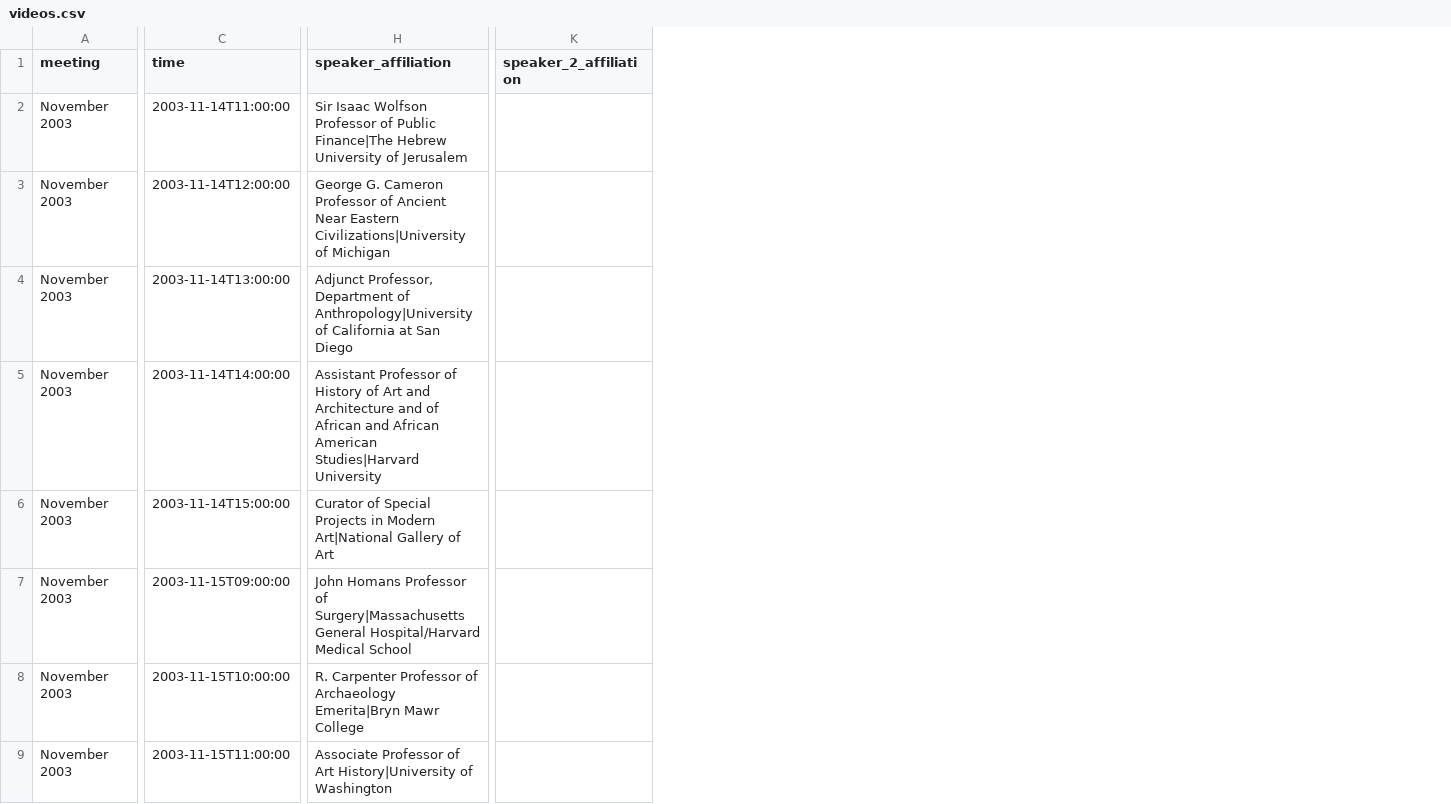
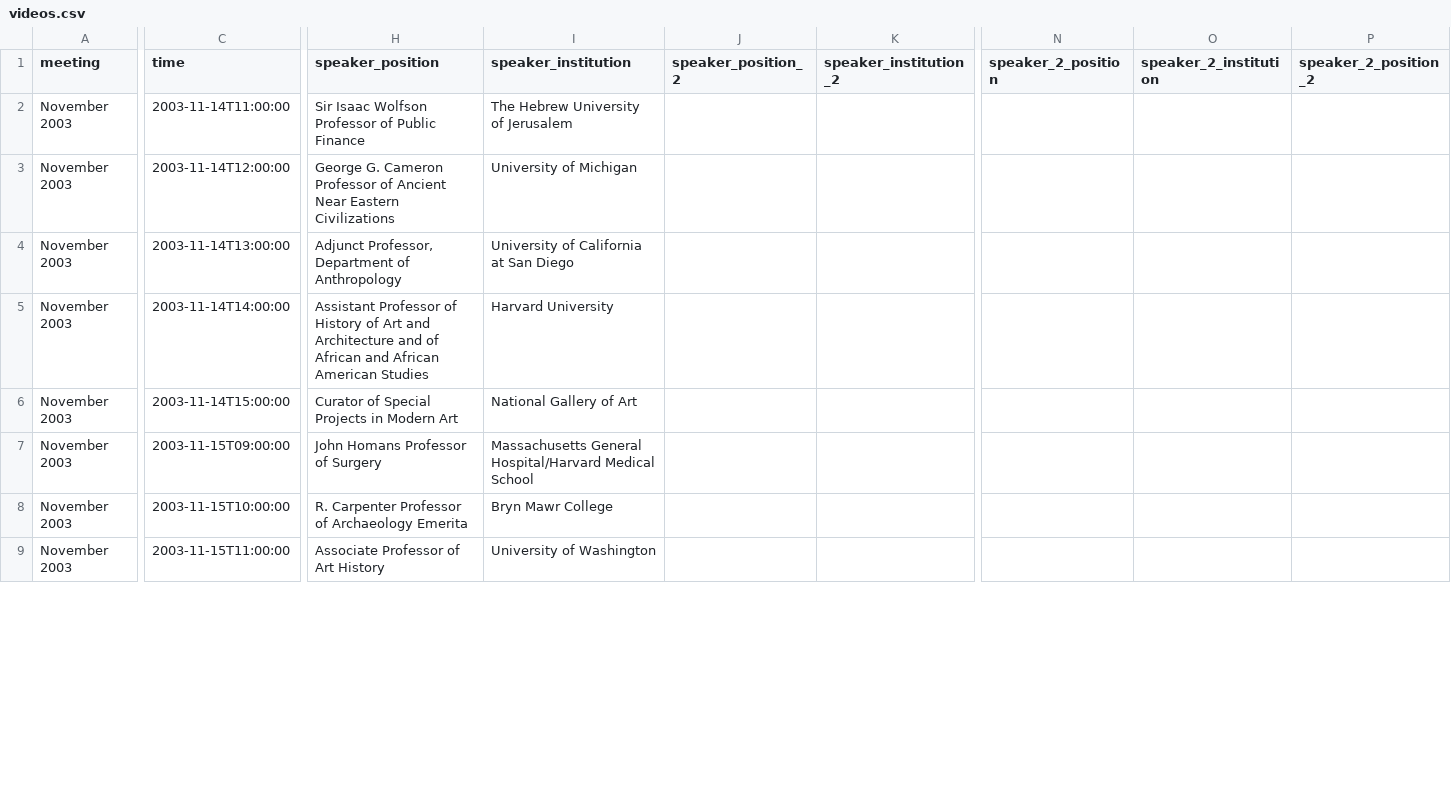
Before and after one commit to AmericanPhilosophicalSociety/video-experiment, a CSV file: videos.csv, drawn as a sheet; only a part is shown, gaps mark what is left out; removed rows and columns are numbered as before the commit, all else as after; the diff covers the shown part only; the diff names each change by its address in the sheet, - before the commit and + after, or states it on an @@ line.

Commit message:
combine all LCSH into one model, misc other changes requested in first PR

```diff
--- a/videos.csv
+++ b/videos.csv
-column H (speaker_affiliation), rows 2-9: Sir Isaac Wolfson Professor of Public Finance|The Hebrew University of Jerusalem | George G. Cameron Professor of Ancient Near Eastern Civilizations|University of Michigan | Adjunct Professor, Department of Anthropology|University of California at San Diego | Assistant Professor of History of Art and Architecture and of African and African American Studies|Harvard University | Curator of Special Projects in Modern Art|National Gallery of Art | John Homans Professor of Surgery|Massachusetts General Hospital/Harvard Medical School | R. Carpenter Professor of Archaeology Emerita|Bryn Mawr College | Associate Professor of Art History|University of Washington
+column H (speaker_position), rows 2-9: Sir Isaac Wolfson Professor of Public Finance | George G. Cameron Professor of Ancient Near Eastern Civilizations | Adjunct Professor, Department of Anthropology | Assistant Professor of History of Art and Architecture and of African and African American Studies | Curator of Special Projects in Modern Art | John Homans Professor of Surgery | R. Carpenter Professor of Archaeology Emerita | Associate Professor of Art History
+column I (speaker_institution), rows 2-9: The Hebrew University of Jerusalem | University of Michigan | University of California at San Diego | Harvard University | National Gallery of Art | Massachusetts General Hospital/Harvard Medical School | Bryn Mawr College | University of Washington
+column J (speaker_position_2), empty
+column K (speaker_institution_2), empty
-column K (speaker_2_affiliation), empty
+column N (speaker_2_position), empty
+column O (speaker_2_institution), empty
+column P (speaker_2_position_2), empty
```
Also changed, not shown: 1 added column and 1 edited cell elsewhere in this file, 10 other files.
